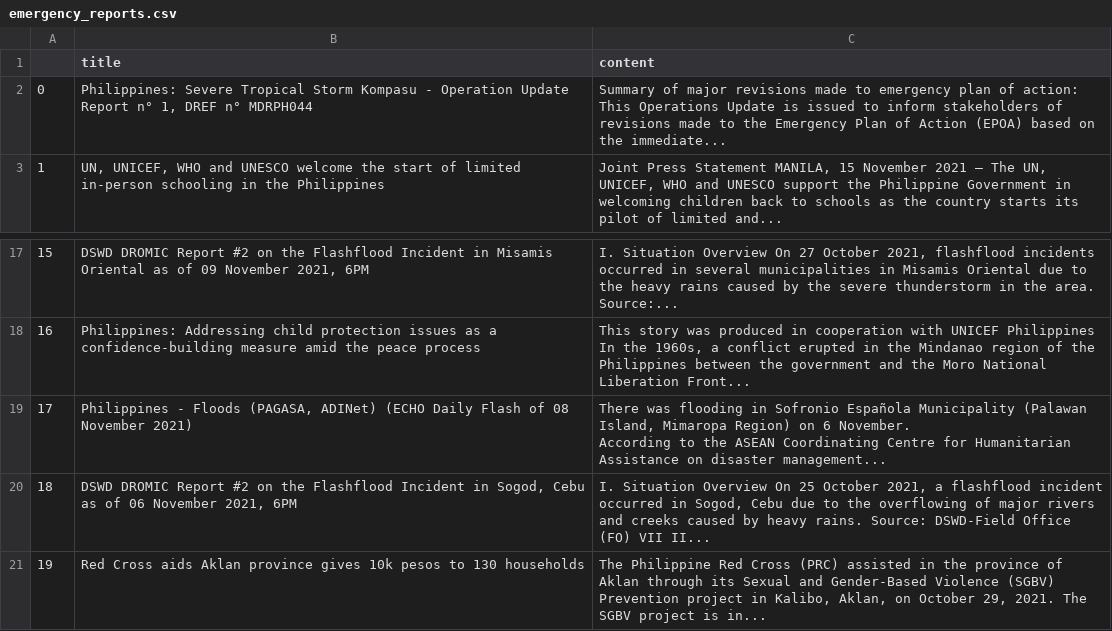
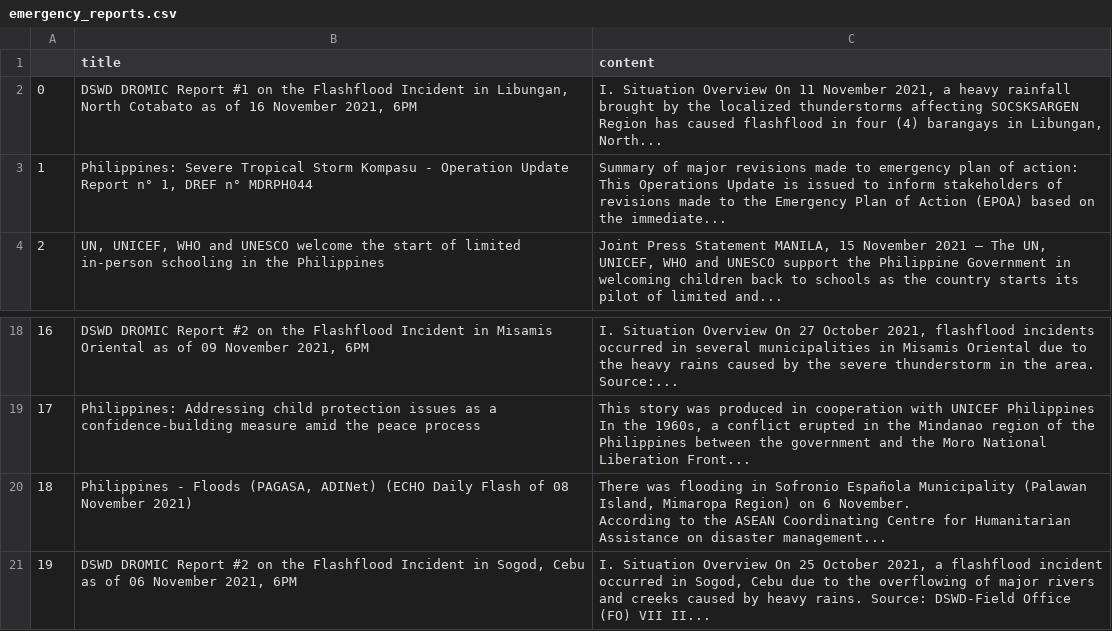
Before and after one commit to jgulane/Autoscraper-2, a CSV file: emergency_reports.csv, drawn as a sheet; only a part is shown, gaps mark what is left out; removed rows and columns are numbered as before the commit, all else as after; the diff names each change by its address in the sheet, - before the commit and + after, or states it on an @@ line.

```diff
--- a/emergency_reports.csv
+++ b/emergency_reports.csv
+row 2: 0 | DSWD DROMIC Report #1 on the Flashflood Incident in Libungan, North Cotabato as of 16 November 2021, 6PM | I. Situation Overview On 11 November 2021, a heavy rainfall brought by the localized thunderstorms affecting SOCSKSARGEN Region has caused flashflood in four (4) barangays in Libungan, North...
@@ column A renumbered between rows 3 and 21 @@
-row 21: 19 | Red Cross aids Aklan province gives 10k pesos to 130 households | The Philippine Red Cross (PRC) assisted in the province of Aklan through its Sexual and Gender-Based Violence (SGBV) Prevention project in Kalibo, Aklan, on October 29, 2021. The SGBV project is in...
```
